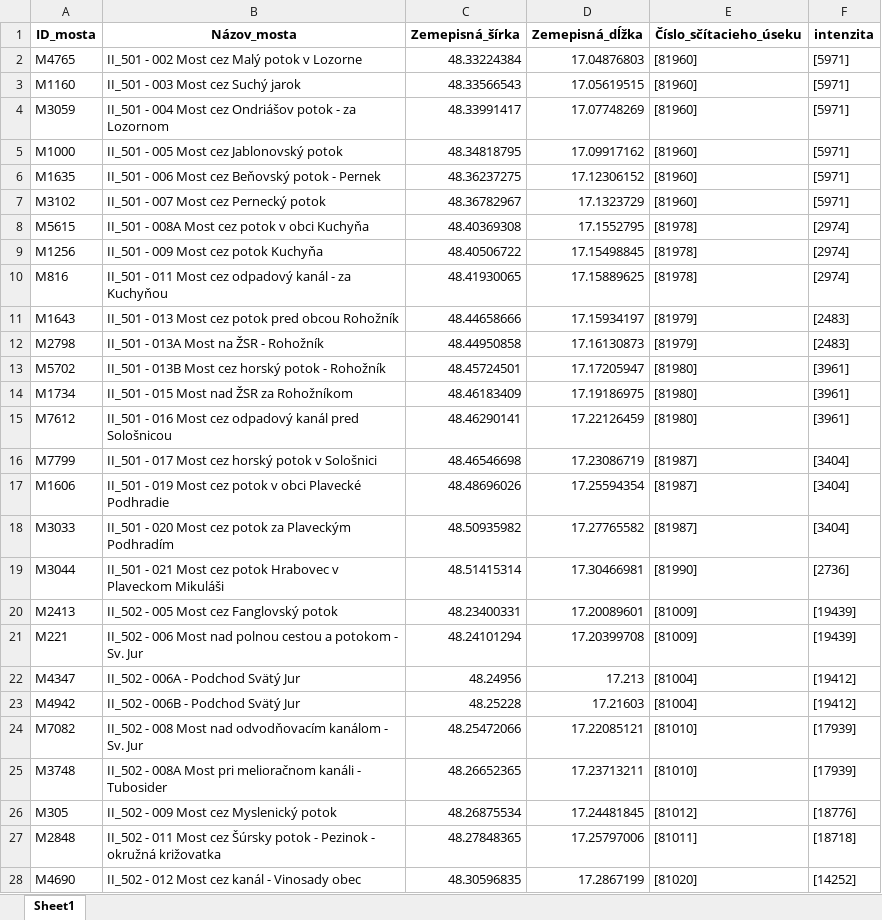
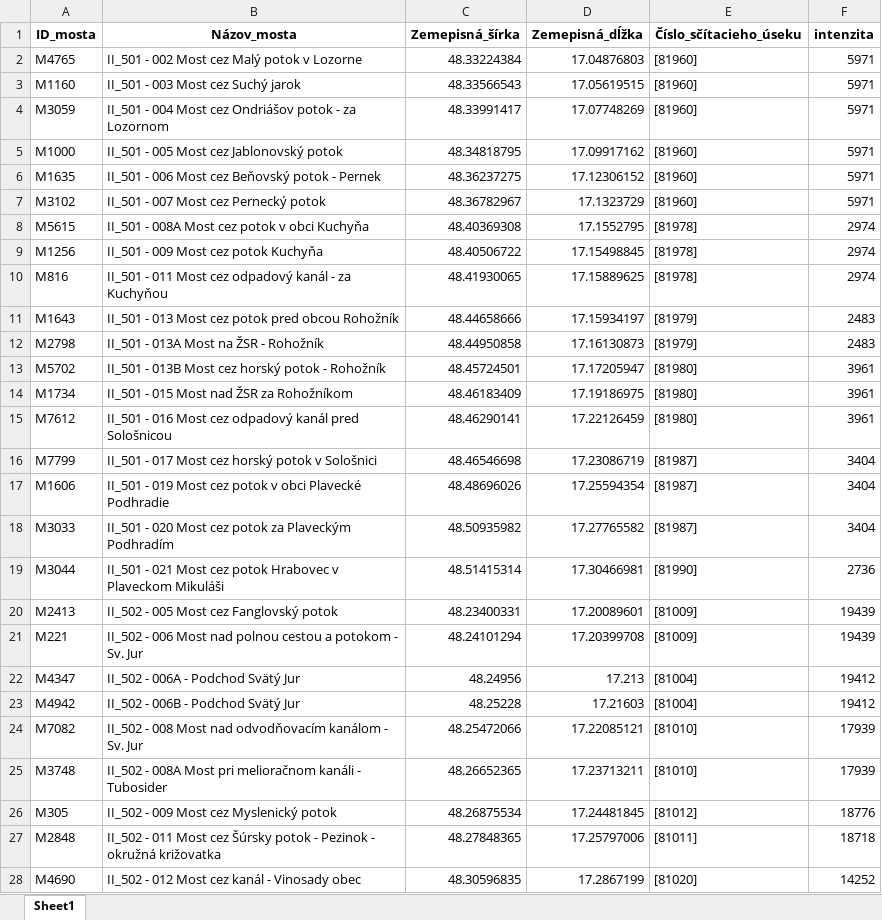
Before and after one commit to Medvedku/Bridges, an Excel workbook: 00_SSC/intenzita.xlsx, sheet Sheet1, drawn as a sheet; only a part is shown; values as stored, in another font and other column widths than the file's, no borders; the diff covers the shown part only; the diff names each change by its address in the sheet, - before the commit and + after, or states it on an @@ line.

```diff
--- a/00_SSC/intenzita.xlsx (sheet Sheet1)
+++ b/00_SSC/intenzita.xlsx (sheet Sheet1)
-F2:F7 (intenzita): [5971]
+F2:F7 (intenzita): 5971
-F8:F10 (intenzita): [2974]
+F8:F10 (intenzita): 2974
-F11:F12 (intenzita): [2483]
+F11:F12 (intenzita): 2483
-F13:F15 (intenzita): [3961]
+F13:F15 (intenzita): 3961
-F16:F18 (intenzita): [3404]
+F16:F18 (intenzita): 3404
-F19 (intenzita): [2736]
+F19 (intenzita): 2736
-F20:F21 (intenzita): [19439]
+F20:F21 (intenzita): 19439
-F22:F23 (intenzita): [19412]
+F22:F23 (intenzita): 19412
-F24:F25 (intenzita): [17939]
+F24:F25 (intenzita): 17939
-F26 (intenzita): [18776]
+F26 (intenzita): 18776
-F27 (intenzita): [18718]
+F27 (intenzita): 18718
-F28 (intenzita): [14252]
+F28 (intenzita): 14252
```
Also changed, not shown: 1015 edited cells elsewhere in this sheet, 4 other files.
